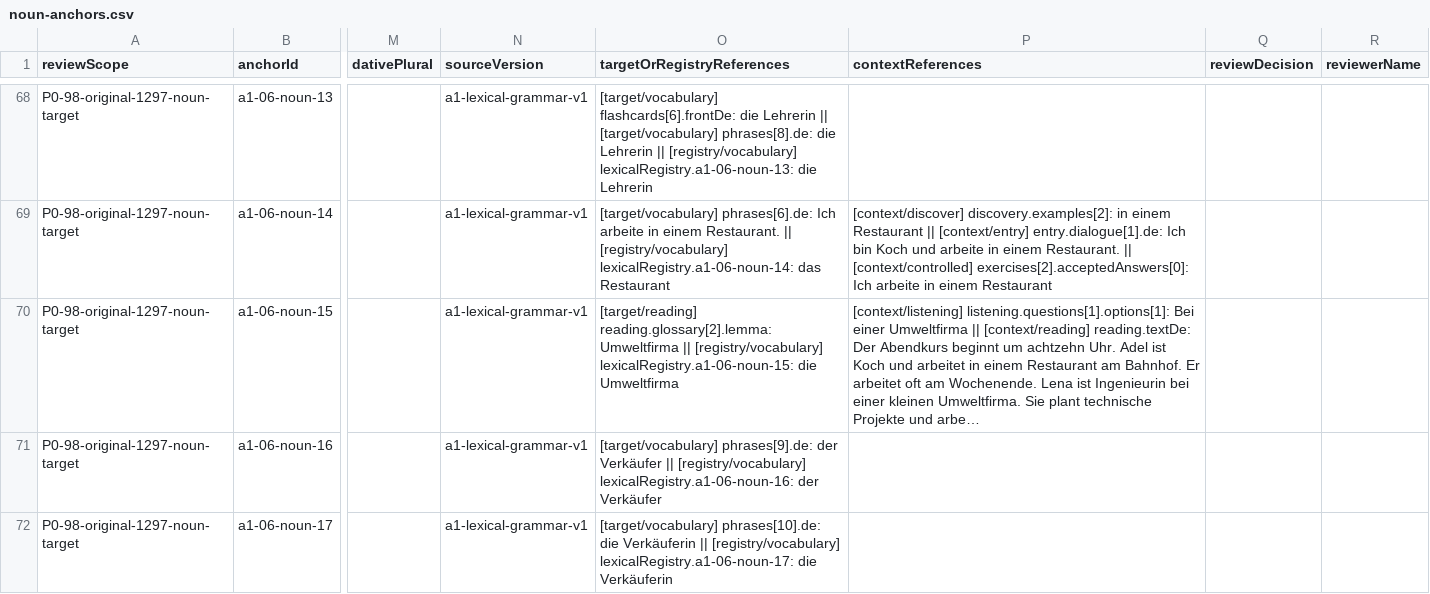
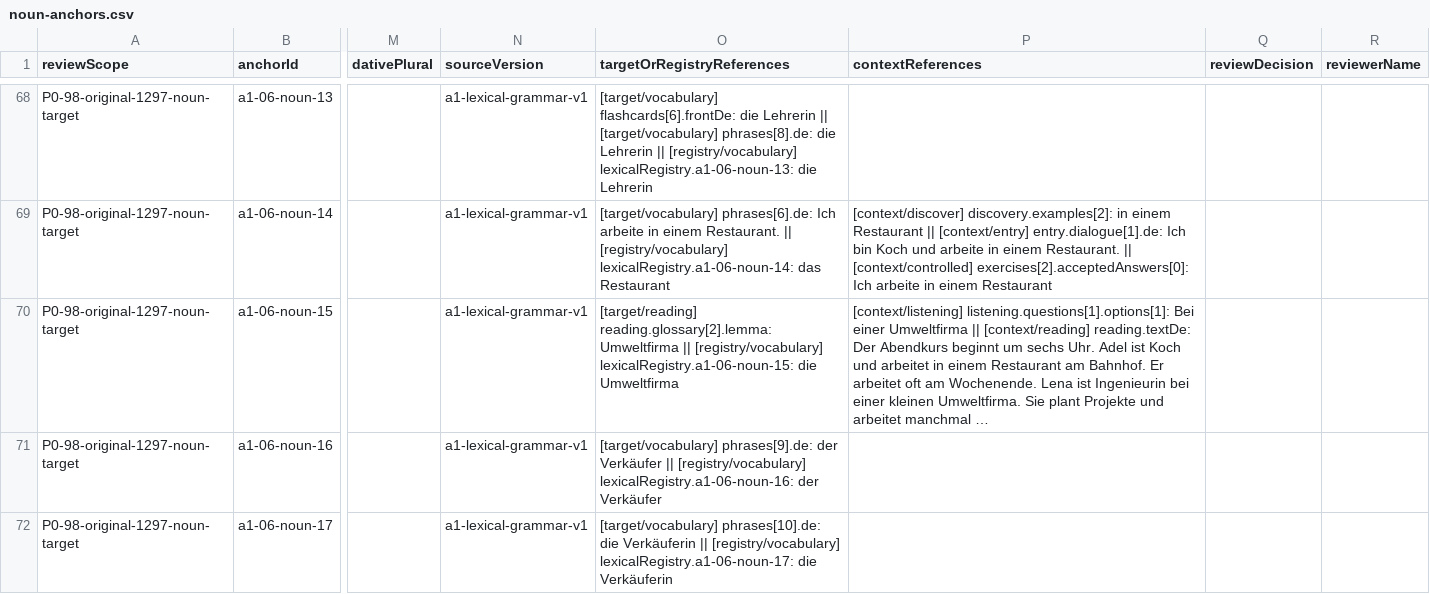
Before and after one commit to naderba69/wegberlin, a CSV file: reports/lexical-review-packet/noun-anchors.csv, drawn as a sheet; only a part is shown, gaps mark what is left out; the diff covers the shown part only; the diff names each change by its address in the sheet, - before the commit and + after, or states it on an @@ line.

```diff
--- a/reports/lexical-review-packet/noun-anchors.csv
+++ b/reports/lexical-review-packet/noun-anchors.csv
-P70 (contextReferences): …beginnt um achtzehn Uhr. Adel ist Koch und arbeitet in einem Restaurant am Bahnhof. Er arbeitet oft am Wochenende. Lena ist Ingenieurin bei einer kleinen Umweltfirma. Sie plant technische Projekte und arbe…
+P70 (contextReferences): …beginnt um sechs Uhr. Adel ist Koch und arbeitet in einem Restaurant am Bahnhof. Er arbeitet oft am Wochenende. Lena ist Ingenieurin bei einer kleinen Umweltfirma. Sie plant Projekte und arbeitet manchmal …
```
Also changed, not shown: 9 edited cells elsewhere in this file, 42 other files.
